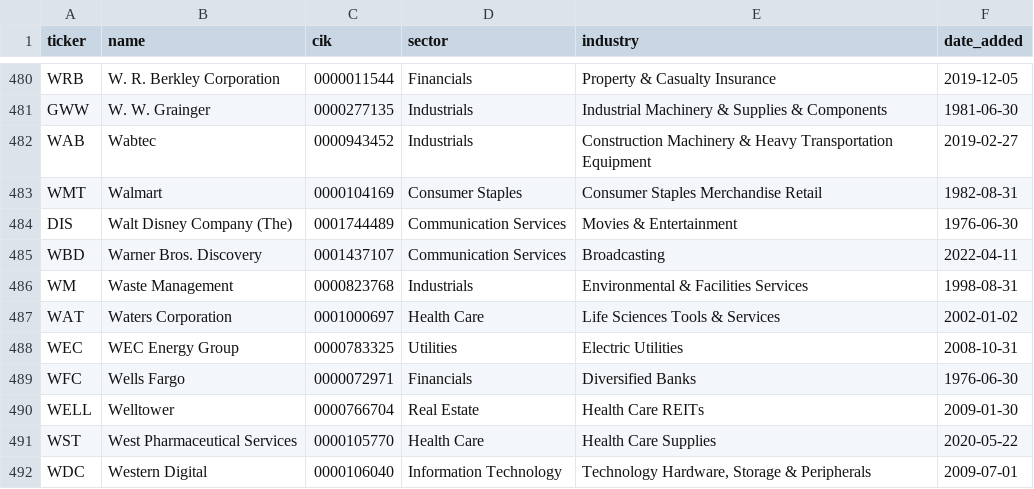
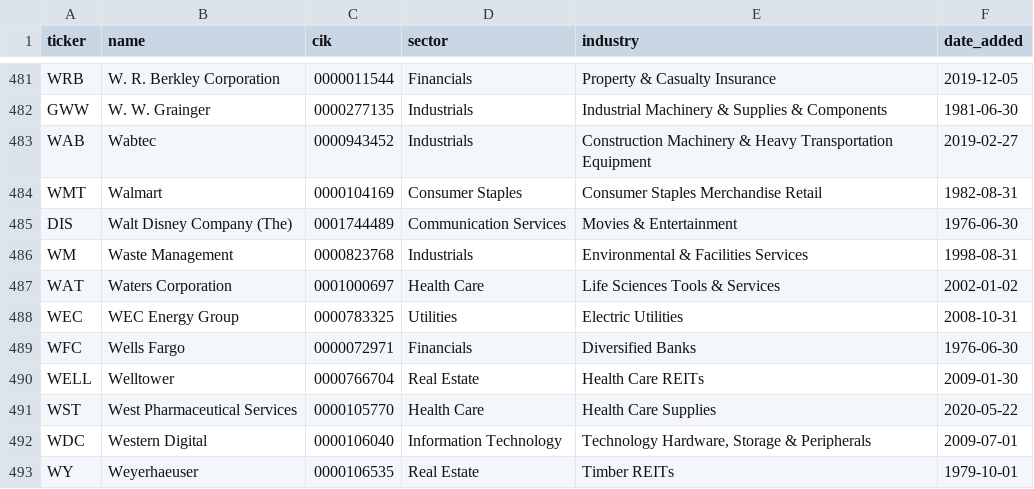
Before and after one commit to wspiccioli-max/bankruptcy-predictor, a CSV file: data/raw/sp500_list.csv, drawn as a sheet; only a part is shown, gaps mark what is left out; the shorter side is filled out with more unchanged rows; the diff covers the shown part only.

```diff
--- a/data/raw/sp500_list.csv
+++ b/data/raw/sp500_list.csv
@@ -484,3 +485,2 @@ WMT,Walmart,0000104169,Consumer Staples,Consumer Staples Merchandise Retail,1982
 DIS,Walt Disney Company (The),0001744489,Communication Services,Movies & Entertainment,1976-06-30
-WBD,Warner Bros. Discovery,0001437107,Communication Services,Broadcasting,2022-04-11
 WM,Waste Management,0000823768,Industrials,Environmental & Facilities Services,1998-08-31
```
Also changed, not shown: 3 added rows and 2 removed rows elsewhere in this file, data/processed/model_comparison.csv, data/processed/predictions.csv, 2 other files.
